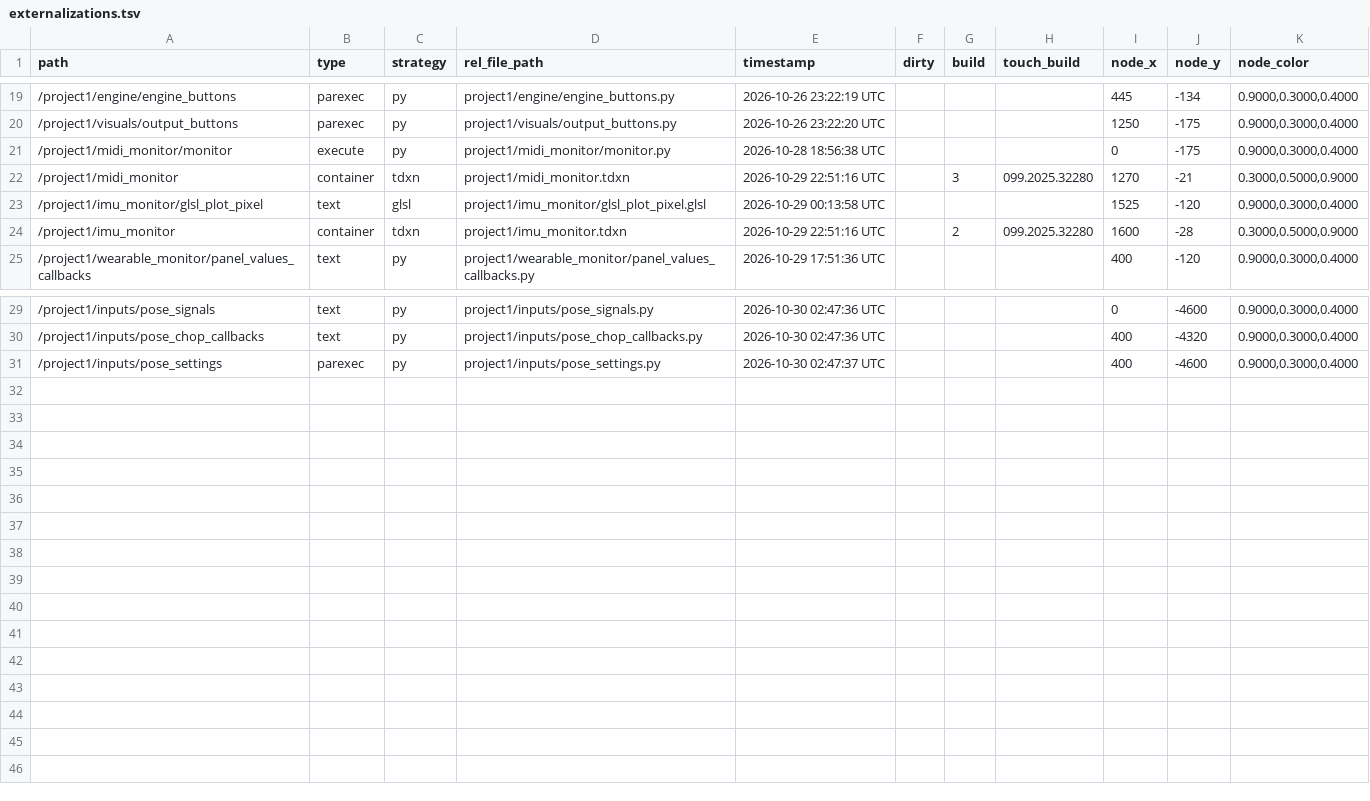
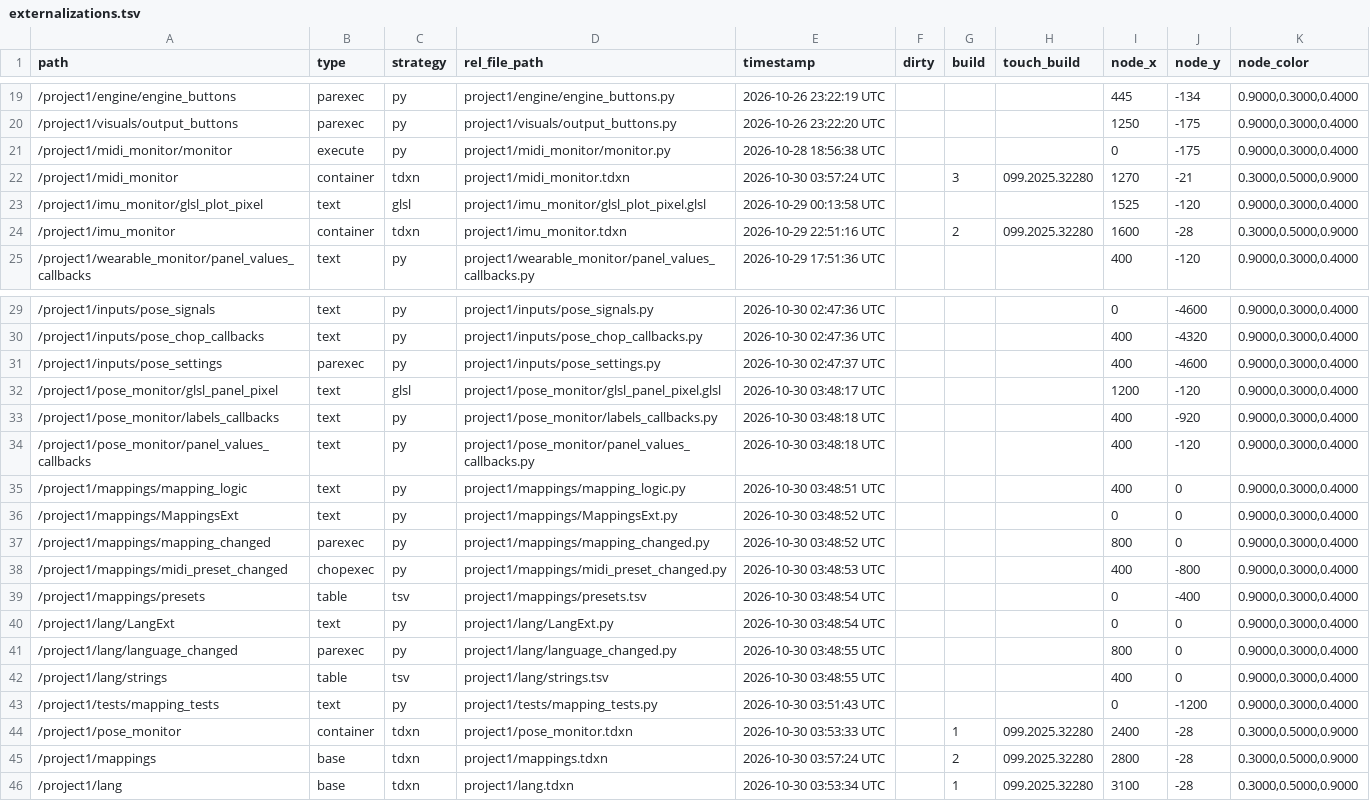
Before and after one commit to neon99999/Interactive-Dance, a TSV file: TouchDesigner/project1/externalizations.tsv, drawn as a sheet; only a part is shown, gaps mark what is left out; the diff covers the shown part only.

```diff
--- a/TouchDesigner/project1/externalizations.tsv
+++ b/TouchDesigner/project1/externalizations.tsv
@@ -21,3 +21,3 @@ path	type	strategy	rel_file_path	timestamp	dirty	build	touch_build	node_x	node_y
 /project1/midi_monitor/monitor	execute	py	project1/midi_monitor/monitor.py	2026-10-28 18:56:38 UTC				0	-175	0.9000,0.3000,0.4000
-/project1/midi_monitor	container	tdxn	project1/midi_monitor.tdxn	2026-10-29 22:51:16 UTC		3	099.2025.32280	1270	-21	0.3000,0.5000,0.9000
+/project1/midi_monitor	container	tdxn	project1/midi_monitor.tdxn	2026-10-30 03:57:24 UTC		3	099.2025.32280	1270	-21	0.3000,0.5000,0.9000
 /project1/imu_monitor/glsl_plot_pixel	text	glsl	project1/imu_monitor/glsl_plot_pixel.glsl	2026-10-29 00:13:58 UTC				1525	-120	0.9000,0.3000,0.4000
@@ -31 +31,16 @@ path	type	strategy	rel_file_path	timestamp	dirty	build	touch_build	node_x	node_y
 /project1/inputs/pose_settings	parexec	py	project1/inputs/pose_settings.py	2026-10-30 02:47:37 UTC				400	-4600	0.9000,0.3000,0.4000
+/project1/pose_monitor/glsl_panel_pixel	text	glsl	project1/pose_monitor/glsl_panel_pixel.glsl	2026-10-30 03:48:17 UTC				1200	-120	0.9000,0.3000,0.4000
+/project1/pose_monitor/labels_callbacks	text	py	project1/pose_monitor/labels_callbacks.py	2026-10-30 03:48:18 UTC				400	-920	0.9000,0.3000,0.4000
+/project1/pose_monitor/panel_values_callbacks	text	py	project1/pose_monitor/panel_values_callbacks.py	2026-10-30 03:48:18 UTC				400	-120	0.9000,0.3000,0.4000
+/project1/mappings/mapping_logic	text	py	project1/mappings/mapping_logic.py	2026-10-30 03:48:51 UTC				400	0	0.9000,0.3000,0.4000
+/project1/mappings/MappingsExt	text	py	project1/mappings/MappingsExt.py	2026-10-30 03:48:52 UTC				0	0	0.9000,0.3000,0.4000
+/project1/mappings/mapping_changed	parexec	py	project1/mappings/mapping_changed.py	2026-10-30 03:48:52 UTC				800	0	0.9000,0.3000,0.4000
+/project1/mappings/midi_preset_changed	chopexec	py	project1/mappings/midi_preset_changed.py	2026-10-30 03:48:53 UTC				400	-800	0.9000,0.3000,0.4000
+/project1/mappings/presets	table	tsv	project1/mappings/presets.tsv	2026-10-30 03:48:54 UTC				0	-400	0.9000,0.3000,0.4000
+/project1/lang/LangExt	text	py	project1/lang/LangExt.py	2026-10-30 03:48:54 UTC				0	0	0.9000,0.3000,0.4000
+/project1/lang/language_changed	parexec	py	project1/lang/language_changed.py	2026-10-30 03:48:55 UTC				800	0	0.9000,0.3000,0.4000
+/project1/lang/strings	table	tsv	project1/lang/strings.tsv	2026-10-30 03:48:55 UTC				400	0	0.9000,0.3000,0.4000
+/project1/tests/mapping_tests	text	py	project1/tests/mapping_tests.py	2026-10-30 03:51:43 UTC				0	-1200	0.9000,0.3000,0.4000
+/project1/pose_monitor	container	tdxn	project1/pose_monitor.tdxn	2026-10-30 03:53:33 UTC		1	099.2025.32280	2400	-28	0.3000,0.5000,0.9000
+/project1/mappings	base	tdxn	project1/mappings.tdxn	2026-10-30 03:57:24 UTC		2	099.2025.32280	2800	-28	0.3000,0.5000,0.9000
+/project1/lang	base	tdxn	project1/lang.tdxn	2026-10-30 03:53:34 UTC		1	099.2025.32280	3100	-28	0.3000,0.5000,0.9000
```
Also changed, not shown: 6 edited cells elsewhere in this file, 27 other files.
